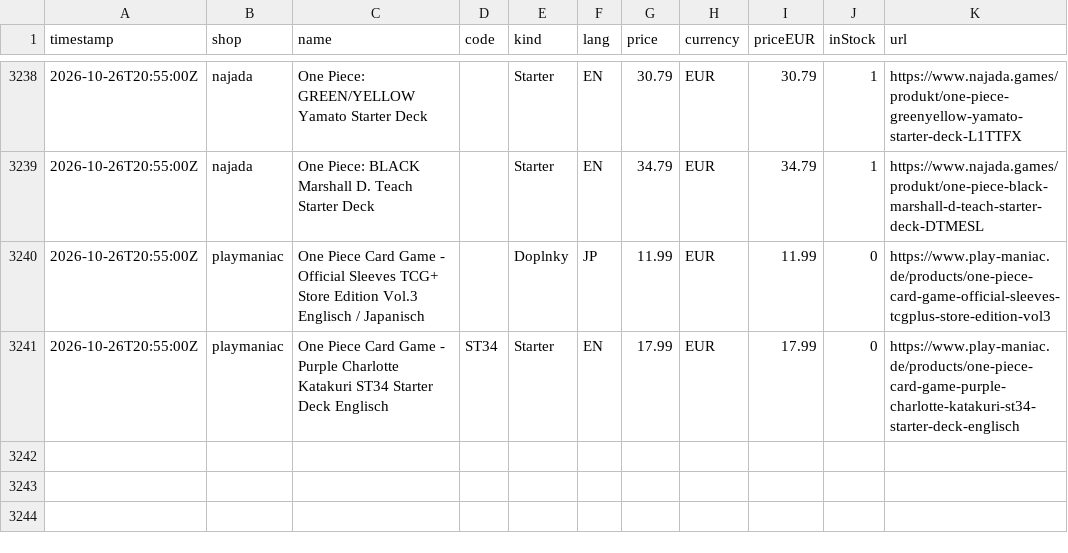
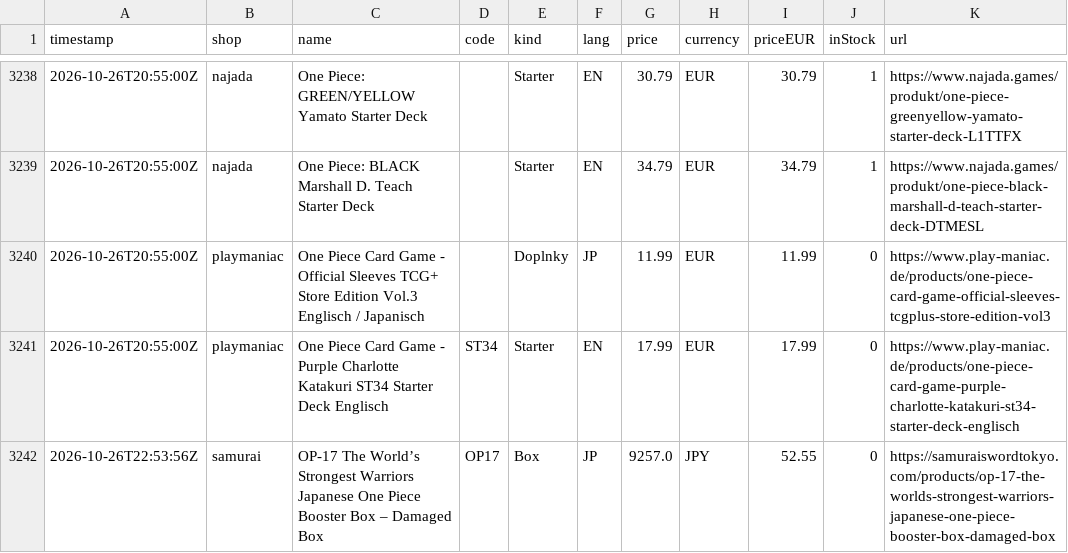
Before and after one commit to factoryofcrazy-coder/onepiece-ceny, a CSV file: data/history.csv, drawn as a sheet; only a part is shown, gaps mark what is left out; the diff names each change by its address in the sheet, - before the commit and + after, or states it on an @@ line.

```diff
--- a/data/history.csv
+++ b/data/history.csv
+row 3242: 2026-10-26T22:53:56Z | samurai | OP-17 The World’s Strongest Warriors Japanese One Piece Booster Box – Damaged Box | OP17 | Box | JP | 9257.0 | JPY | 52.55 | 0 | https://samuraiswordtokyo.com/products/op-17-the-worlds-strongest-warriors-japanese-one-piece-booster-box-damaged-box
```
Also changed, not shown: 8 other files.
